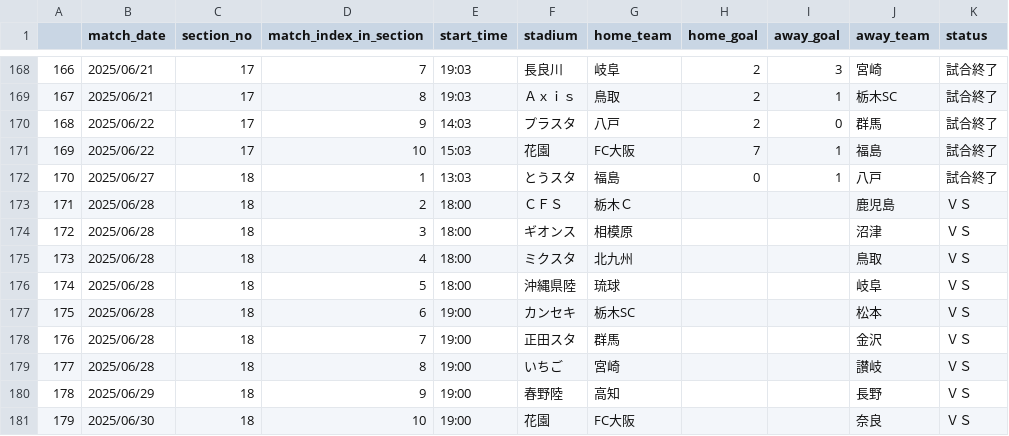
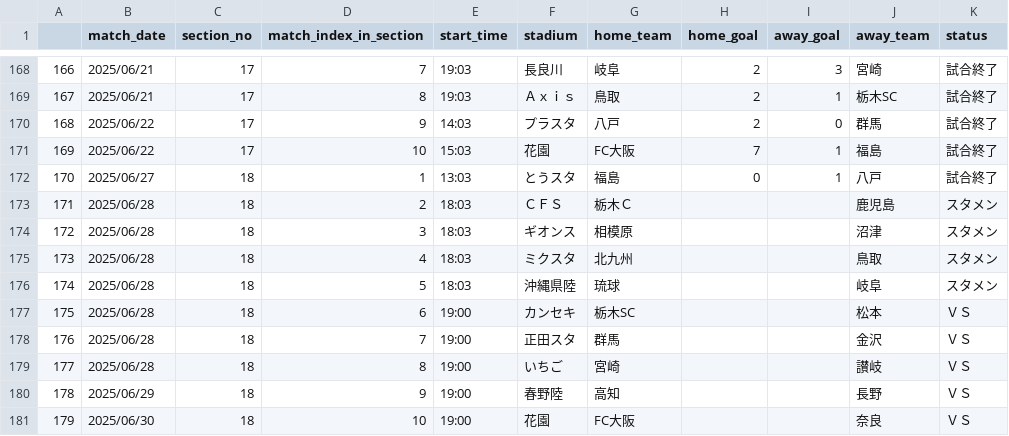
Before and after one commit to mokekuma-git/JLeague_Matches-Bar_Graph, a CSV file: docs/csv/2025_allmatch_result-J3.csv, drawn as a sheet; only a part is shown, gaps mark what is left out.

```diff
--- a/docs/csv/2025_allmatch_result-J3.csv
+++ b/docs/csv/2025_allmatch_result-J3.csv
@@ -172,6 +172,6 @@
 170,2025/06/27,18,1,13:03,とうスタ,福島,0,1,八戸,試合終了
-171,2025/06/28,18,2,18:00,ＣＦＳ,栃木Ｃ,,,鹿児島,ＶＳ
-172,2025/06/28,18,3,18:00,ギオンス,相模原,,,沼津,ＶＳ
-173,2025/06/28,18,4,18:00,ミクスタ,北九州,,,鳥取,ＶＳ
-174,2025/06/28,18,5,18:00,沖縄県陸,琉球,,,岐阜,ＶＳ
+171,2025/06/28,18,2,18:03,ＣＦＳ,栃木Ｃ,,,鹿児島,スタメン
+172,2025/06/28,18,3,18:03,ギオンス,相模原,,,沼津,スタメン
+173,2025/06/28,18,4,18:03,ミクスタ,北九州,,,鳥取,スタメン
+174,2025/06/28,18,5,18:03,沖縄県陸,琉球,,,岐阜,スタメン
 175,2025/06/28,18,6,19:00,カンセキ,栃木SC,,,松本,ＶＳ
```
Also changed, not shown: docs/csv/2025_allmatch_result-J2.csv, docs/csv/csv_timestamp.csv.
